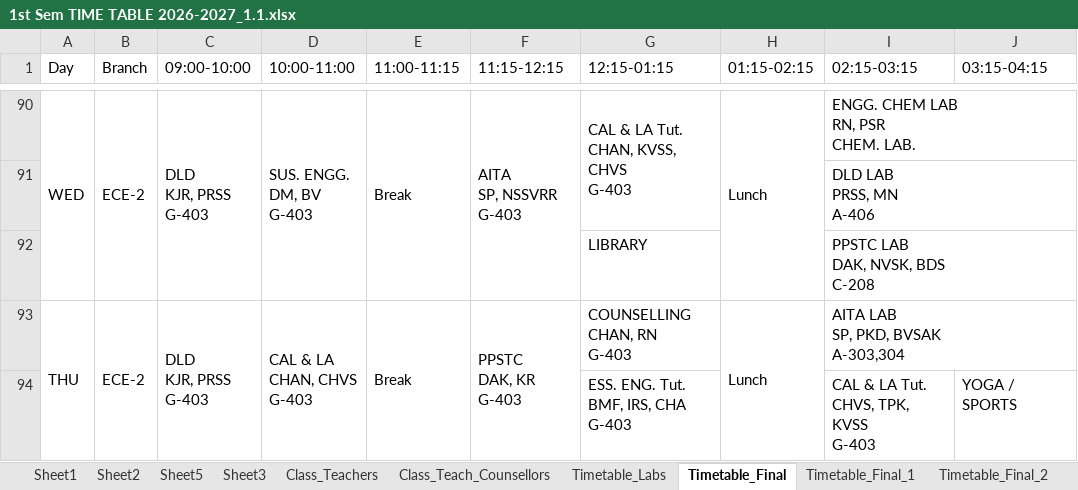
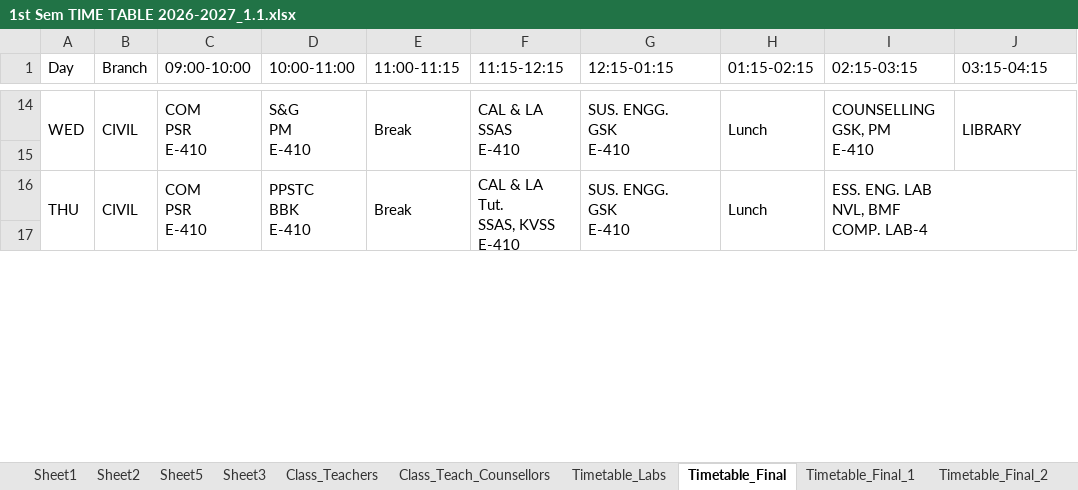
Before and after one commit to saran-neralla7/tt-analytics, an Excel workbook: timetables/1st Sem TIME TABLE 2026-2027_1.1.xlsx, sheet Timetable_Final, drawn as a sheet; only a part is shown, gaps mark what is left out; values as stored, in another font and other column widths than the file's, no cell formats; charts and pictures not drawn; removed rows and columns are numbered as before the commit, all else as after; ↵ is a line break in a cell; the diff covers the shown part only; the diff names each change by its address in the sheet, - before the commit and + after, or states it on an @@ line.

Commit message:
Update timetable data from updated Excel workbook (Timetable_Final CIVIL slot adjustments for PPSTC, ESS. ENG. Tut, CAL & LA Tut, and SUS. ENGG)

```diff
--- a/timetables/1st Sem TIME TABLE 2026-2027_1.1.xlsx (sheet Timetable_Final)
+++ b/timetables/1st Sem TIME TABLE 2026-2027_1.1.xlsx (sheet Timetable_Final)
-B14 (Branch): ECE-2
+B14 (Branch): CIVIL
-C14 (09:00-10:00): DLD ↵ KJR, PRSS ↵ G-403
+C14 (09:00-10:00): COM ↵ PSR ↵ E-410
-D14 (10:00-11:00): SUS. ENGG. ↵ DM, BV ↵ G-403
+D14 (10:00-11:00): S&G ↵ PM ↵ E-410
-F14 (11:15-12:15): AITA ↵ SP, NSSVRR ↵ G-403
+F14 (11:15-12:15): CAL & LA ↵ SSAS ↵ E-410
-G14 (12:15-01:15): CAL & LA Tut. ↵ CHAN, KVSS, CHVS ↵ G-403
+G14 (12:15-01:15): SUS. ENGG. ↵ GSK ↵ E-410
-I14 (02:15-03:15): ENGG. CHEM LAB ↵ RN, PSR ↵ CHEM. LAB.
+I14 (02:15-03:15): COUNSELLING ↵ GSK, PM ↵ E-410
-I90:J90 merged
+I14:I15 merged
-J14 (03:15-04:15): (empty)
+J14 (03:15-04:15): LIBRARY
+J14:J15 merged
-I15 (02:15-03:15): DLD LAB ↵ PRSS, MN ↵ A-406
+I15 (02:15-03:15): (empty)
-I91:J91 merged
@@ row 92 hidden:  |  |  |  |  |  | LIBRARY |  | PPSTC LAB ↵ DAK, NVSK, BDS ↵ C-208 @@
-B16 (Branch): ECE-2
+B16 (Branch): CIVIL
-C16 (09:00-10:00): DLD ↵ KJR, PRSS ↵ G-403
+C16 (09:00-10:00): COM ↵ PSR ↵ E-410
-D16 (10:00-11:00): CAL & LA ↵ CHAN, CHVS ↵ G-403
+D16 (10:00-11:00): PPSTC ↵ BBK ↵ E-410
-F16 (11:15-12:15): PPSTC ↵ DAK, KR ↵ G-403
+F16 (11:15-12:15): CAL & LA Tut. ↵ SSAS, KVSS ↵ E-410
-G16 (12:15-01:15): COUNSELLING ↵ CHAN, RN ↵ G-403
+G16 (12:15-01:15): SUS. ENGG. ↵ GSK ↵ E-410
+G16:G17 merged
-I16 (02:15-03:15): AITA LAB ↵ SP, PKD, BVSAK ↵ A-303,304
+I16 (02:15-03:15): ESS. ENG. LAB ↵ NVL, BMF ↵ COMP. LAB-4
-I93:J93 merged
+I16:J17 merged
-row 17:  |  |  |  |  |  | ESS. ENG. Tut. ↵ BMF, IRS, CHA ↵ G-403 |  | CAL & LA Tut. ↵ CHVS, TPK, KVSS ↵ G-403 | YOGA / SPORTS
+row 17: (empty)
```
Also changed, not shown: 4 hidden or unhidden rows, 23 edited cells and merged cells elsewhere in this sheet, cell formats, 1 other file.
